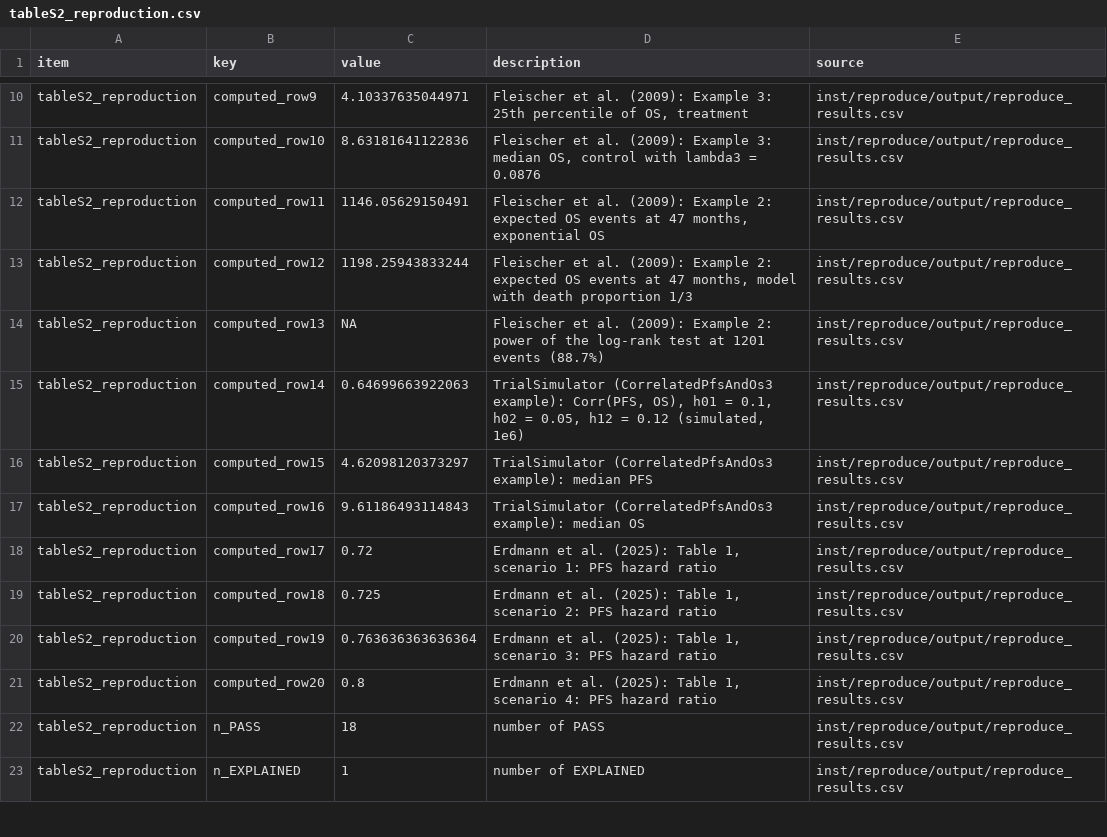
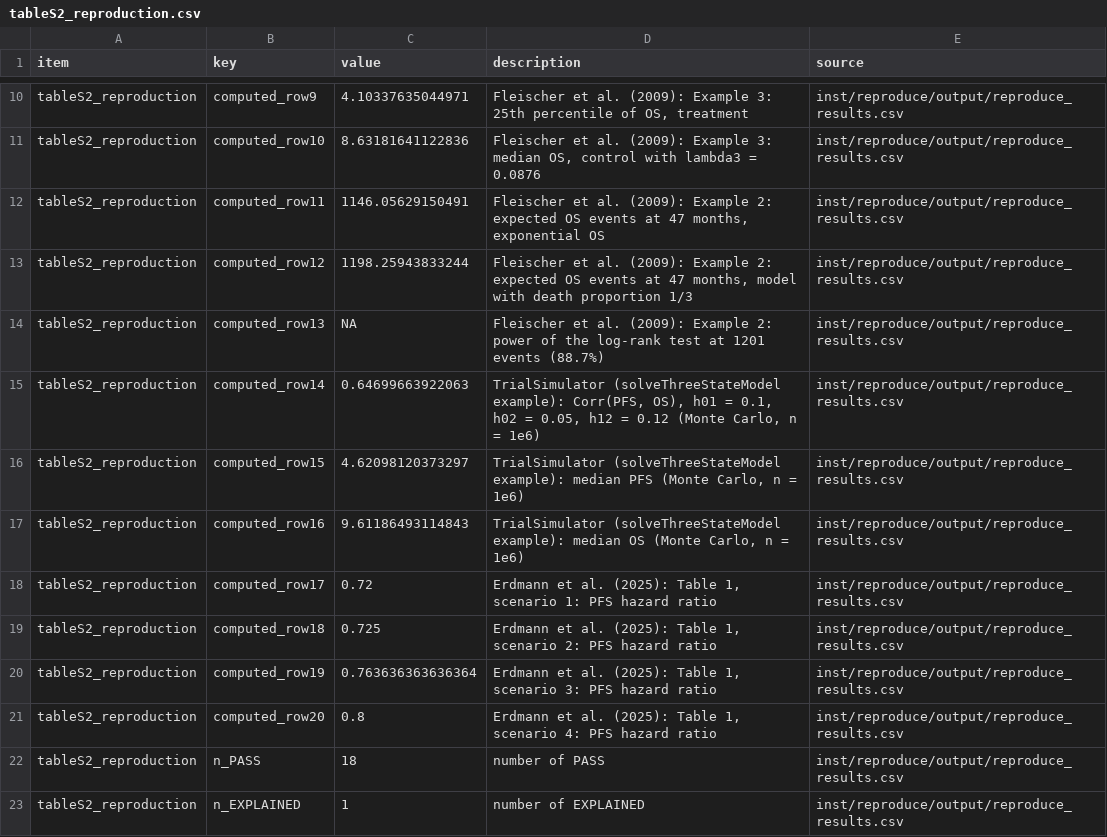
Before and after one commit to gosukehommaEX/CorOncoEndpoints, a CSV file: inst/paper/output/numbers/tableS2_reproduction.csv, drawn as a sheet; only a part is shown, gaps mark what is left out.

```diff
--- a/inst/paper/output/numbers/tableS2_reproduction.csv
+++ b/inst/paper/output/numbers/tableS2_reproduction.csv
@@ -14,5 +14,5 @@
 "tableS2_reproduction","computed_row13",NA,"Fleischer et al. (2009): Example 2: power of the log-rank test at 1201 events (88.7%)","inst/reproduce/output/reproduce_results.csv"
-"tableS2_reproduction","computed_row14",0.64699663922063,"TrialSimulator (CorrelatedPfsAndOs3 example): Corr(PFS, OS), h01 = 0.1, h02 = 0.05, h12 = 0.12 (simulated, 1e6)","inst/reproduce/output/reproduce_results.csv"
-"tableS2_reproduction","computed_row15",4.62098120373297,"TrialSimulator (CorrelatedPfsAndOs3 example): median PFS","inst/reproduce/output/reproduce_results.csv"
-"tableS2_reproduction","computed_row16",9.61186493114843,"TrialSimulator (CorrelatedPfsAndOs3 example): median OS","inst/reproduce/output/reproduce_results.csv"
+"tableS2_reproduction","computed_row14",0.64699663922063,"TrialSimulator (solveThreeStateModel example): Corr(PFS, OS), h01 = 0.1, h02 = 0.05, h12 = 0.12 (Monte Carlo, n = 1e6)","inst/reproduce/output/reproduce_results.csv"
+"tableS2_reproduction","computed_row15",4.62098120373297,"TrialSimulator (solveThreeStateModel example): median PFS (Monte Carlo, n = 1e6)","inst/reproduce/output/reproduce_results.csv"
+"tableS2_reproduction","computed_row16",9.61186493114843,"TrialSimulator (solveThreeStateModel example): median OS (Monte Carlo, n = 1e6)","inst/reproduce/output/reproduce_results.csv"
 "tableS2_reproduction","computed_row17",0.72,"Erdmann et al. (2025): Table 1, scenario 1: PFS hazard ratio","inst/reproduce/output/reproduce_results.csv"
```
Also changed, not shown: inst/paper/output/numbers/table2_required_events.csv, inst/paper/output/numbers/tableS3_generator_validation.csv, 37 other files.
